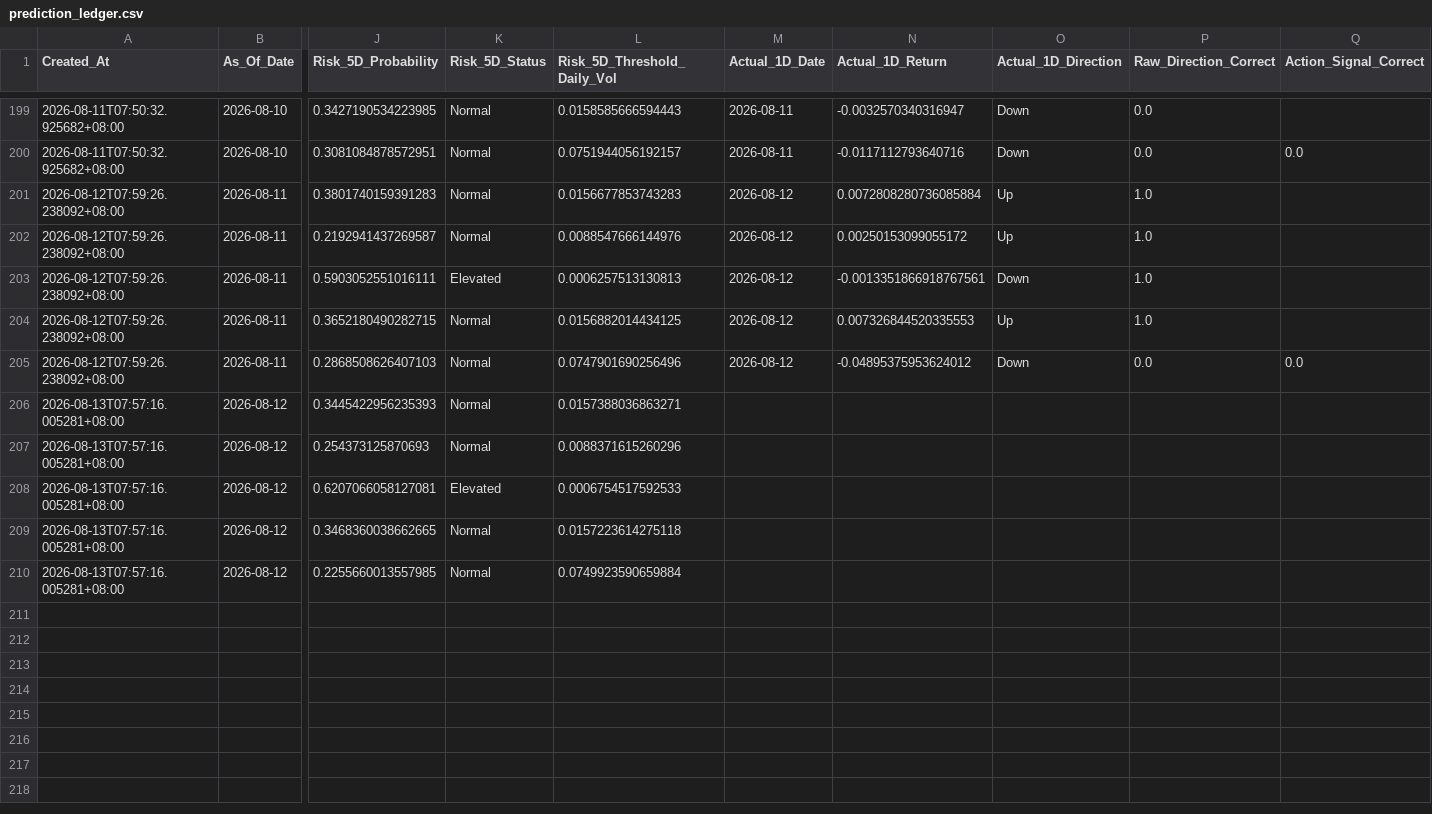
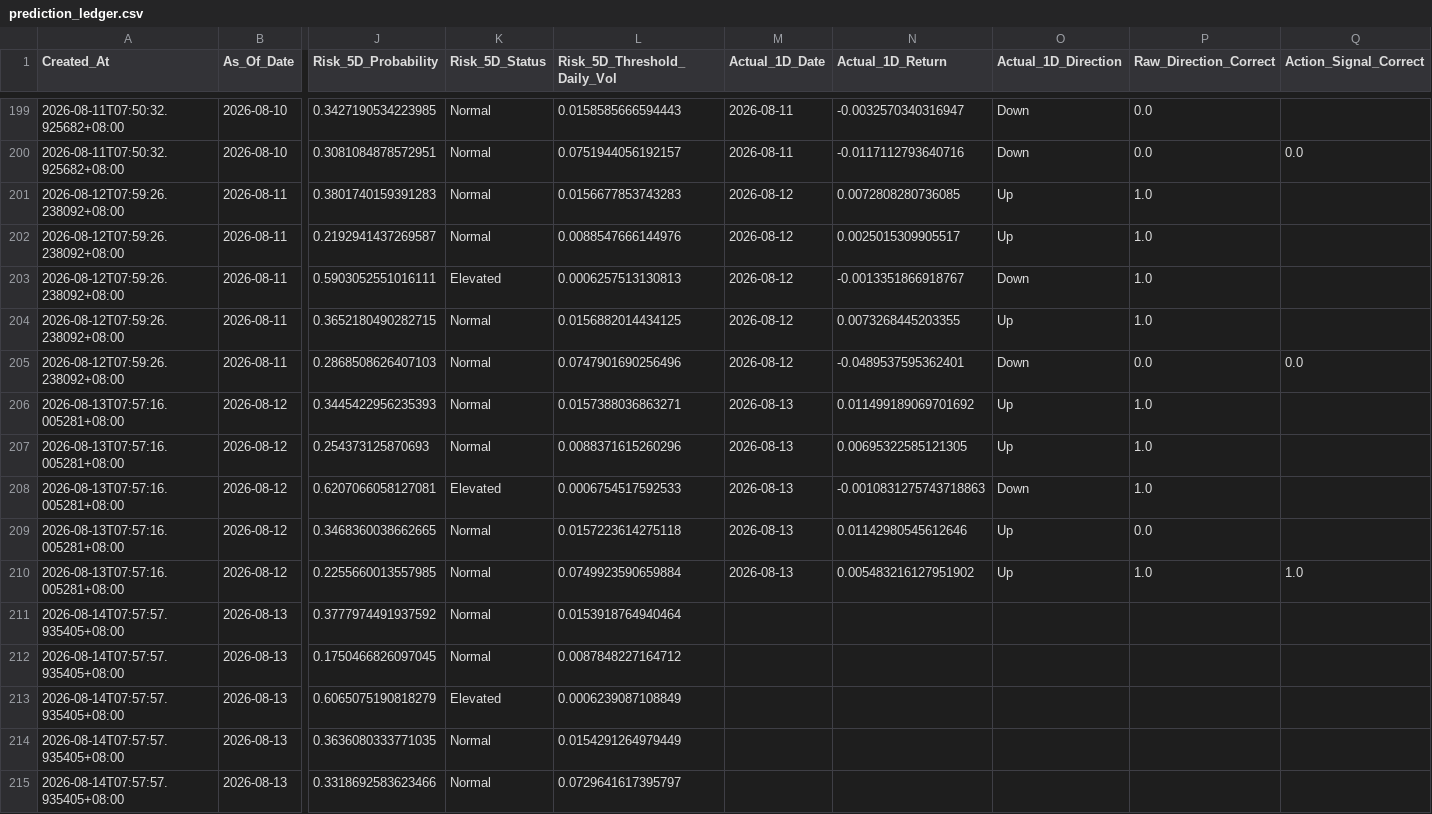
Before and after one commit to Icehacker88/market-analyst, a CSV file: 股票预测/data/history/prediction_ledger.csv, drawn as a sheet; only a part is shown, gaps mark what is left out; rows hold the shown columns only; the diff covers the shown part only; the diff names each change by its address in the sheet, - before the commit and + after, or states it on an @@ line.

```diff
--- a/股票预测/data/history/prediction_ledger.csv
+++ b/股票预测/data/history/prediction_ledger.csv
-N201 (Actual_1D_Return): 0.0072808280736085884
+N201 (Actual_1D_Return): 0.0072808280736085
-N202 (Actual_1D_Return): 0.00250153099055172
+N202 (Actual_1D_Return): 0.0025015309905517
-N203 (Actual_1D_Return): -0.0013351866918767561
+N203 (Actual_1D_Return): -0.0013351866918767
-N204 (Actual_1D_Return): 0.007326844520335553
+N204 (Actual_1D_Return): 0.0073268445203355
-N205 (Actual_1D_Return): -0.04895375953624012
+N205 (Actual_1D_Return): -0.0489537595362401
-M206:M210 (Actual_1D_Date): (empty)
+M206:M210 (Actual_1D_Date): 2026-08-13
-N206 (Actual_1D_Return): (empty)
+N206 (Actual_1D_Return): 0.011499189069701692
-O206:O207 (Actual_1D_Direction): (empty)
+O206:O207 (Actual_1D_Direction): Up
-P206:P208 (Raw_Direction_Correct): (empty)
+P206:P208 (Raw_Direction_Correct): 1.0
-N207 (Actual_1D_Return): (empty)
+N207 (Actual_1D_Return): 0.00695322585121305
-N208 (Actual_1D_Return): (empty)
+N208 (Actual_1D_Return): -0.0010831275743718863
-O208 (Actual_1D_Direction): (empty)
+O208 (Actual_1D_Direction): Down
-N209 (Actual_1D_Return): (empty)
+N209 (Actual_1D_Return): 0.01142980545612646
-O209:O210 (Actual_1D_Direction): (empty)
+O209:O210 (Actual_1D_Direction): Up
-P209 (Raw_Direction_Correct): (empty)
+P209 (Raw_Direction_Correct): 0.0
-N210 (Actual_1D_Return): (empty)
+N210 (Actual_1D_Return): 0.005483216127951902
-P210 (Raw_Direction_Correct): (empty)
+P210 (Raw_Direction_Correct): 1.0
-Q210 (Action_Signal_Correct): (empty)
+Q210 (Action_Signal_Correct): 1.0
+row 211: 2026-08-14T07:57:57.935405+08:00 | 2026-08-13 | 0.3777974491937592 | Normal | 0.0153918764940464
+row 212: 2026-08-14T07:57:57.935405+08:00 | 2026-08-13 | 0.1750466826097045 | Normal | 0.0087848227164712
+row 213: 2026-08-14T07:57:57.935405+08:00 | 2026-08-13 | 0.6065075190818279 | Elevated | 0.0006239087108849
+row 214: 2026-08-14T07:57:57.935405+08:00 | 2026-08-13 | 0.3636080333771035 | Normal | 0.0154291264979449
+row 215: 2026-08-14T07:57:57.935405+08:00 | 2026-08-13 | 0.3318692583623466 | Normal | 0.0729641617395797
```
Also changed, not shown: 24 edited cells elsewhere in this file.
